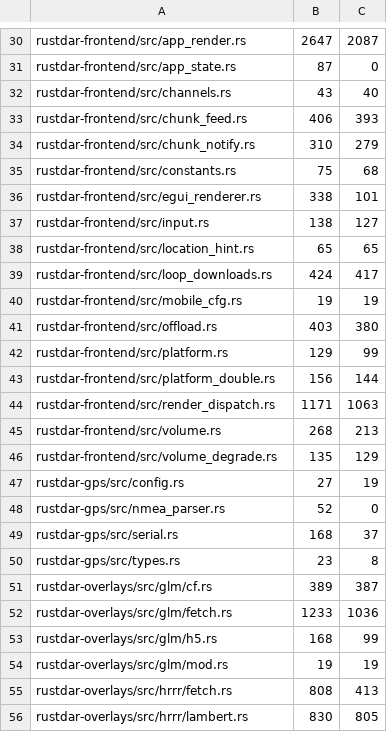
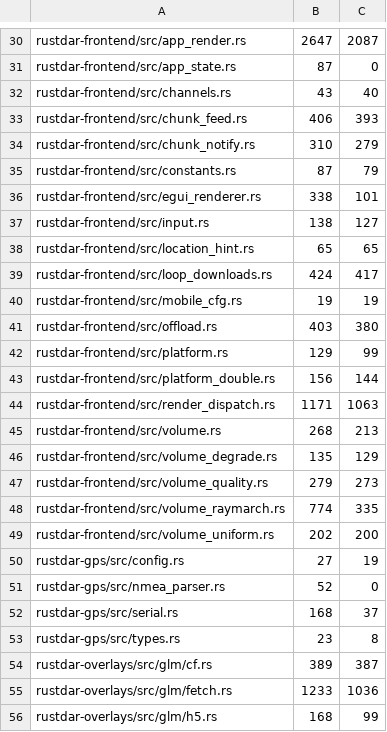
Before and after one commit to Squallar/squallar, a TSV file: .github/coverage-baseline.tsv, drawn as a sheet; only a part is shown, gaps mark what is left out; the shorter side is filled out with more unchanged rows.

```diff
--- a/.github/coverage-baseline.tsv
+++ b/.github/coverage-baseline.tsv
@@ -34,3 +34,3 @@ rustdar-frontend/src/chunk_feed.rs	406	393
 rustdar-frontend/src/chunk_notify.rs	310	279
-rustdar-frontend/src/constants.rs	75	68
+rustdar-frontend/src/constants.rs	87	79
 rustdar-frontend/src/egui_renderer.rs	338	101
@@ -46,2 +46,5 @@ rustdar-frontend/src/volume.rs	268	213
 rustdar-frontend/src/volume_degrade.rs	135	129
+rustdar-frontend/src/volume_quality.rs	279	273
+rustdar-frontend/src/volume_raymarch.rs	774	335
+rustdar-frontend/src/volume_uniform.rs	202	200
 rustdar-gps/src/config.rs	27	19
```
Also changed, not shown: 1 other file.
